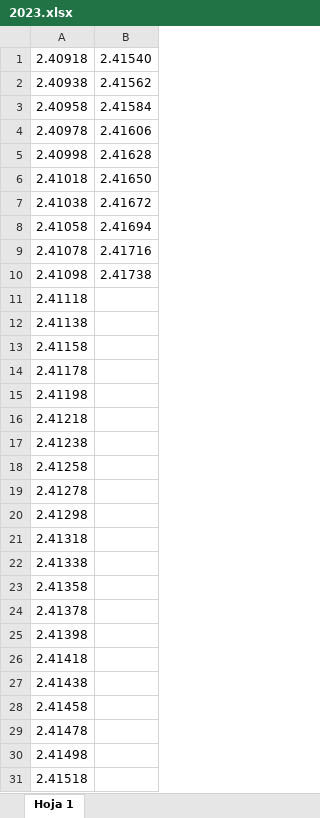
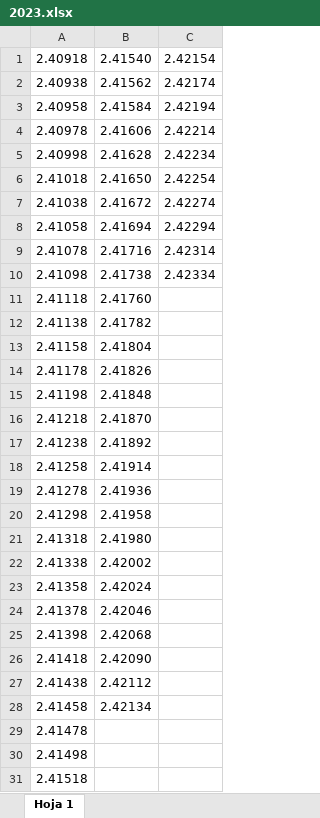
Before and after one commit to selinmarcos/ufv, an Excel workbook: 2023.xlsx, sheet Hoja 1, drawn as a sheet; values as stored, in another font and other column widths than the file's, no borders; the diff names each change by its address in the sheet, - before the commit and + after, or states it on an @@ line.

Commit message:
march 2023

```diff
--- a/2023.xlsx (sheet Hoja 1)
+++ b/2023.xlsx (sheet Hoja 1)
+column C, rows 1-10: 2.42154 | 2.42174 | 2.42194 | 2.42214 | 2.42234 | 2.42254 | 2.42274 | 2.42294 | 2.42314 | 2.42334
-B11: (empty)
+B11: 2.41760
-B12: (empty)
+B12: 2.41782
-B13: (empty)
+B13: 2.41804
-B14: (empty)
+B14: 2.41826
-B15: (empty)
+B15: 2.41848
-B16: (empty)
+B16: 2.41870
-B17: (empty)
+B17: 2.41892
-B18: (empty)
+B18: 2.41914
-B19: (empty)
+B19: 2.41936
-B20: (empty)
+B20: 2.41958
-B21: (empty)
+B21: 2.41980
-B22: (empty)
+B22: 2.42002
-B23: (empty)
+B23: 2.42024
-B24: (empty)
+B24: 2.42046
-B25: (empty)
+B25: 2.42068
-B26: (empty)
+B26: 2.42090
-B27: (empty)
+B27: 2.42112
-B28: (empty)
+B28: 2.42134
```
